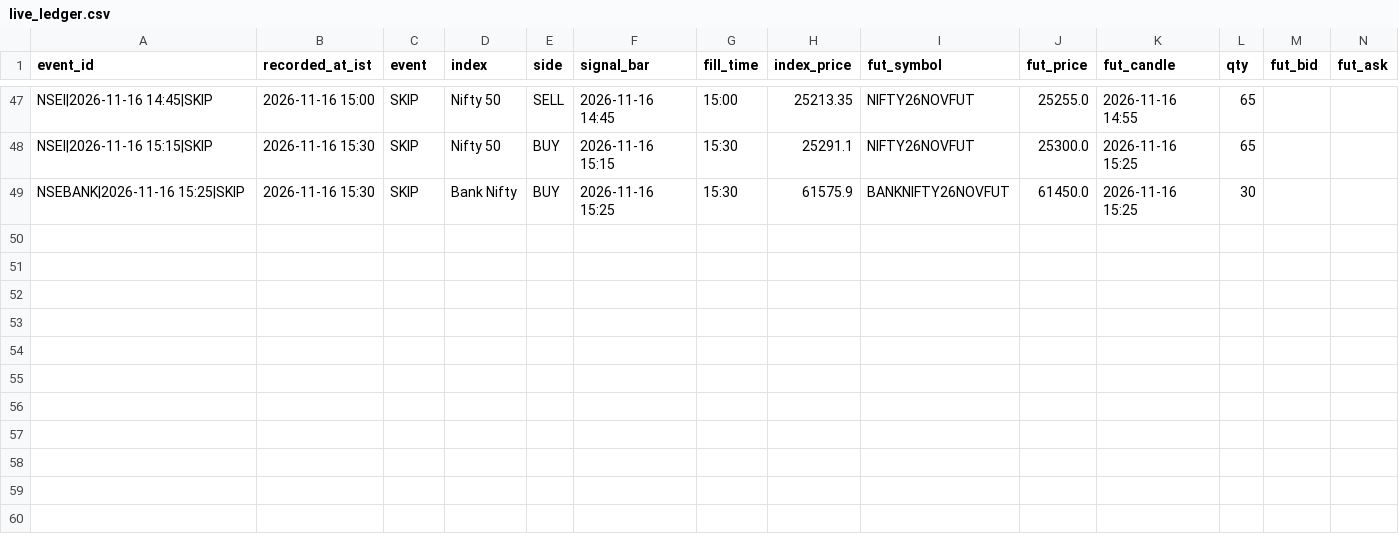
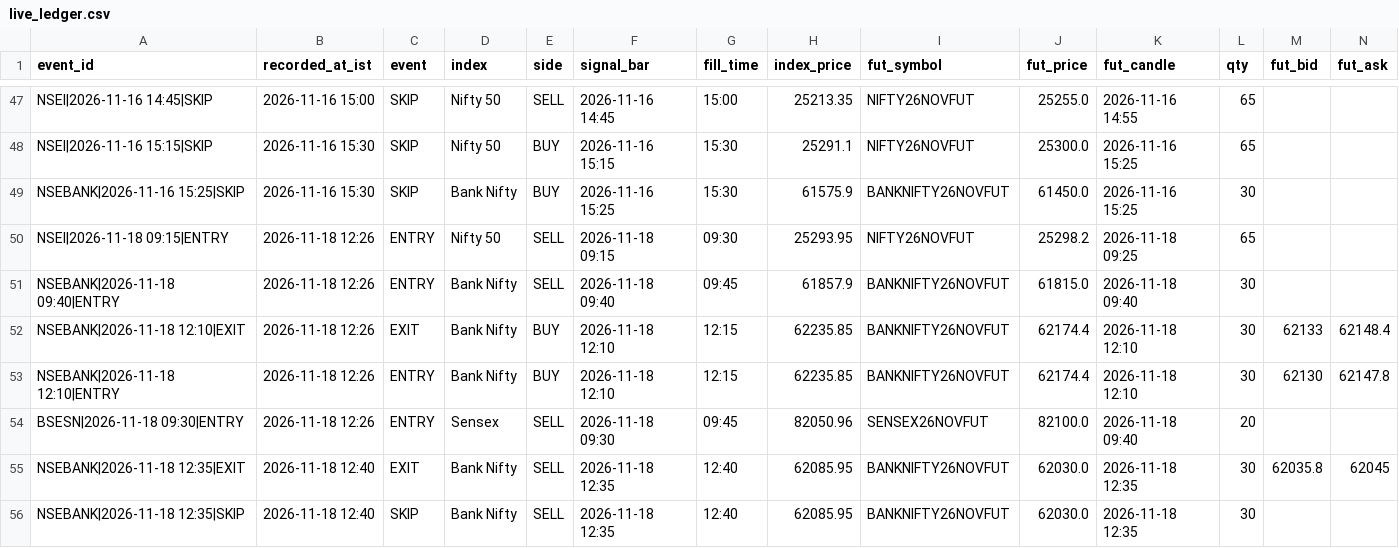
Before and after one commit to mng-unifize/market-files, a CSV file: data/live/dash/live_ledger.csv, drawn as a sheet; only a part is shown, gaps mark what is left out; rows hold the shown columns only; the diff names each change by its address in the sheet, - before the commit and + after, or states it on an @@ line.

```diff
--- a/data/live/dash/live_ledger.csv
+++ b/data/live/dash/live_ledger.csv
+row 50: NSEI|2026-11-18 09:15|ENTRY | 2026-11-18 12:26 | ENTRY | Nifty 50 | SELL | 2026-11-18 09:15 | 09:30 | 25293.95 | NIFTY26NOVFUT | 25298.2 | 2026-11-18 09:25 | 65
+row 51: NSEBANK|2026-11-18 09:40|ENTRY | 2026-11-18 12:26 | ENTRY | Bank Nifty | SELL | 2026-11-18 09:40 | 09:45 | 61857.9 | BANKNIFTY26NOVFUT | 61815.0 | 2026-11-18 09:40 | 30
+row 52: NSEBANK|2026-11-18 12:10|EXIT | 2026-11-18 12:26 | EXIT | Bank Nifty | BUY | 2026-11-18 12:10 | 12:15 | 62235.85 | BANKNIFTY26NOVFUT | 62174.4 | 2026-11-18 12:10 | 30 | 62133 | 62148.4
+row 53: NSEBANK|2026-11-18 12:10|ENTRY | 2026-11-18 12:26 | ENTRY | Bank Nifty | BUY | 2026-11-18 12:10 | 12:15 | 62235.85 | BANKNIFTY26NOVFUT | 62174.4 | 2026-11-18 12:10 | 30 | 62130 | 62147.8
+row 54: BSESN|2026-11-18 09:30|ENTRY | 2026-11-18 12:26 | ENTRY | Sensex | SELL | 2026-11-18 09:30 | 09:45 | 82050.96 | SENSEX26NOVFUT | 82100.0 | 2026-11-18 09:40 | 20
+row 55: NSEBANK|2026-11-18 12:35|EXIT | 2026-11-18 12:40 | EXIT | Bank Nifty | SELL | 2026-11-18 12:35 | 12:40 | 62085.95 | BANKNIFTY26NOVFUT | 62030.0 | 2026-11-18 12:35 | 30 | 62035.8 | 62045
+row 56: NSEBANK|2026-11-18 12:35|SKIP | 2026-11-18 12:40 | SKIP | Bank Nifty | SELL | 2026-11-18 12:35 | 12:40 | 62085.95 | BANKNIFTY26NOVFUT | 62030.0 | 2026-11-18 12:35 | 30
```
Also changed, not shown: data/intraday/BSESN_5m.csv, data/intraday/NSEBANK_5m.csv, 12 other files.
